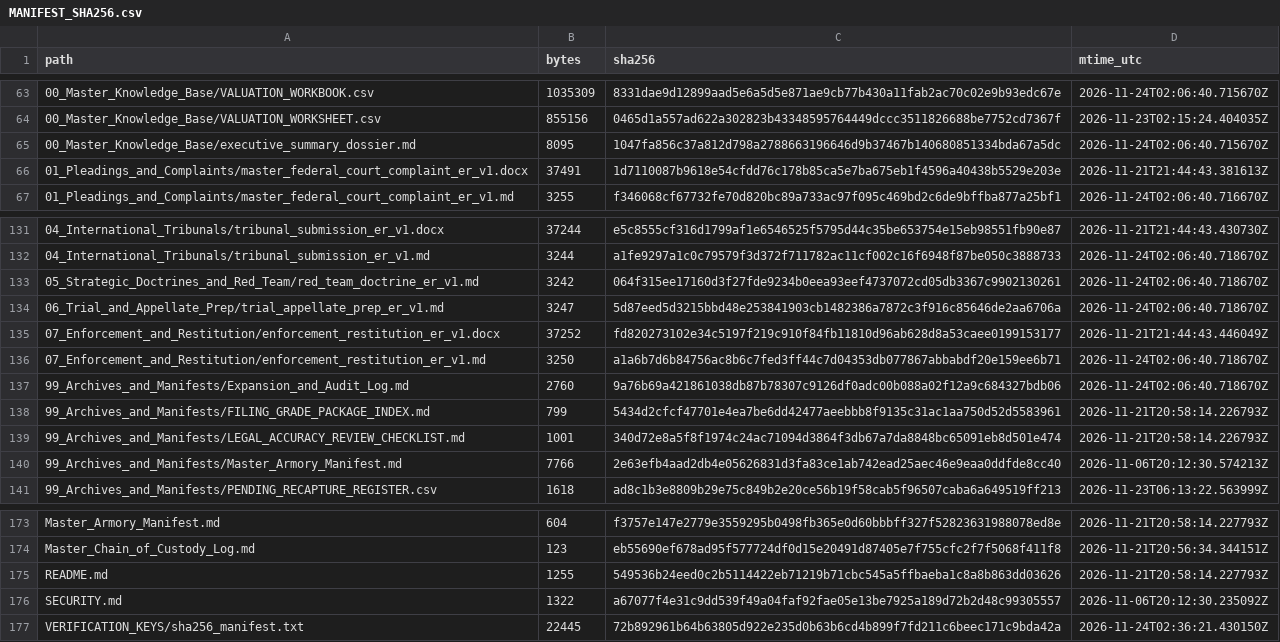
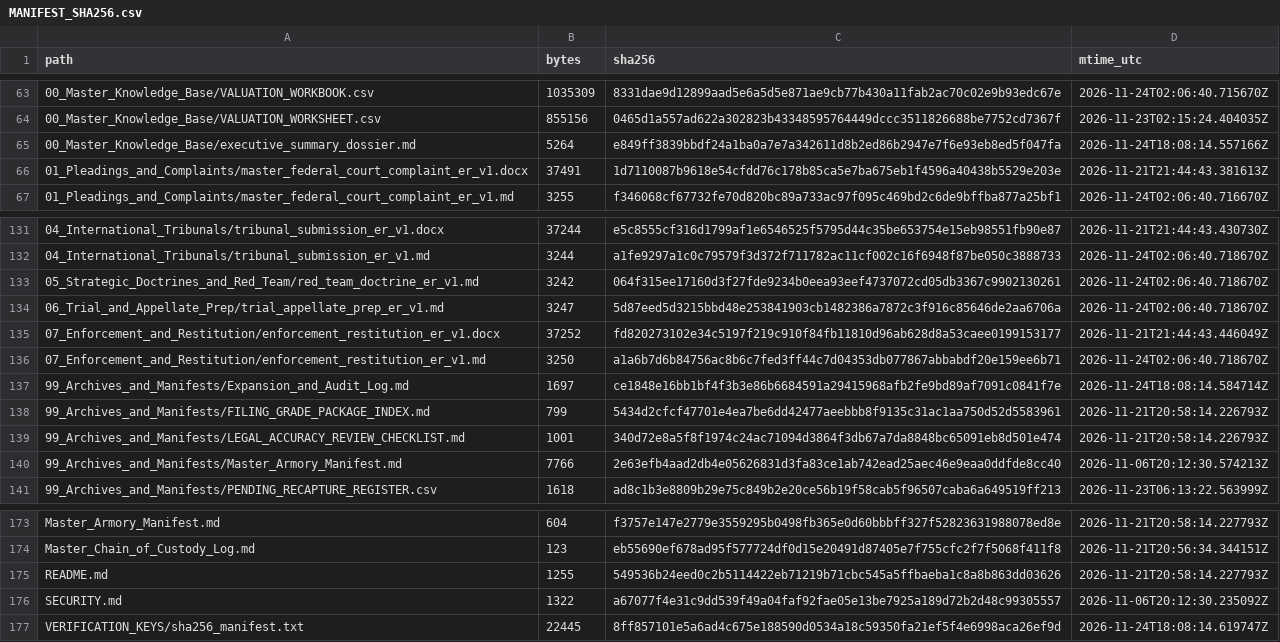
Before and after one commit to GlobalRestitutionAlliance/africa-us-er-eritrea-master-litigation, a CSV file: 99_Archives_and_Manifests/MANIFEST_SHA256.csv, drawn as a sheet; only a part is shown, gaps mark what is left out.

Commit message:
REVERTED DUE TO UNPROMPTED MASS J3WFICATED DATA CORRUPTION BY COMPROMISED BIASED LLM/ARTIFICIAL INTELLIGENCE MODELS

```diff
--- a/99_Archives_and_Manifests/MANIFEST_SHA256.csv
+++ b/99_Archives_and_Manifests/MANIFEST_SHA256.csv
@@ -64,3 +64,3 @@ path,bytes,sha256,mtime_utc
 00_Master_Knowledge_Base/VALUATION_WORKSHEET.csv,855156,0465d1a557ad622a302823b43348595764449dccc3511826688be7752cd7367f,2026-11-23T02:15:24.404035Z
-00_Master_Knowledge_Base/executive_summary_dossier.md,8095,1047fa856c37a812d798a2788663196646d9b37467b140680851334bda67a5dc,2026-11-24T02:06:40.715670Z
+00_Master_Knowledge_Base/executive_summary_dossier.md,5264,e849ff3839bbdf24a1ba0a7e7a342611d8b2ed86b2947e7f6e93eb8ed5f047fa,2026-11-24T18:08:14.557166Z
 01_Pleadings_and_Complaints/master_federal_court_complaint_er_v1.docx,37491,1d7110087b9618e54cfdd76c178b85ca5e7ba675eb1f4596a40438b5529e203e,2026-11-21T21:44:43.381613Z
@@ -136,3 +136,3 @@ path,bytes,sha256,mtime_utc
 07_Enforcement_and_Restitution/enforcement_restitution_er_v1.md,3250,a1a6b7d6b84756ac8b6c7fed3ff44c7d04353db077867abbabdf20e159ee6b71,2026-11-24T02:06:40.718670Z
-99_Archives_and_Manifests/Expansion_and_Audit_Log.md,2760,9a76b69a421861038db87b78307c9126df0adc00b088a02f12a9c684327bdb06,2026-11-24T02:06:40.718670Z
+99_Archives_and_Manifests/Expansion_and_Audit_Log.md,1697,ce1848e16bb1bf4f3b3e86b6684591a29415968afb2fe9bd89af7091c0841f7e,2026-11-24T18:08:14.584714Z
 99_Archives_and_Manifests/FILING_GRADE_PACKAGE_INDEX.md,799,5434d2cfcf47701e4ea7be6dd42477aeebbb8f9135c31ac1aa750d52d5583961,2026-11-21T20:58:14.226793Z
@@ -176,2 +176,2 @@ README.md,1255,549536b24eed0c2b5114422eb71219b71cbc545a5ffbaeba1c8a8b863dd03626,
 SECURITY.md,1322,a67077f4e31c9dd539f49a04faf92fae05e13be7925a189d72b2d48c99305557,2026-11-06T20:12:30.235092Z
-VERIFICATION_KEYS/sha256_manifest.txt,22445,72b892961b64b63805d922e235d0b63b6cd4b899f7fd211c6beec171c9bda42a,2026-11-24T02:36:21.430150Z
+VERIFICATION_KEYS/sha256_manifest.txt,22445,8ff857101e5a6ad4c675e188590d0534a18c59350fa21ef5f4e6998aca26ef9d,2026-11-24T18:08:14.619747Z
```
Also changed, not shown: 3 other files.
